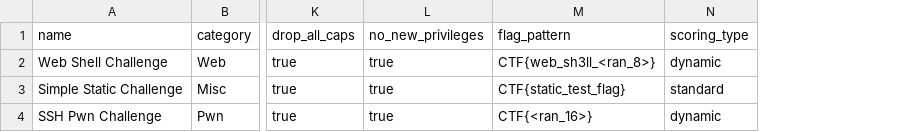
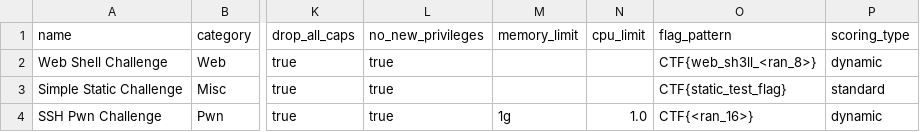
Before and after one commit to teodoramz/CTFd-Docker-Plugin, a CSV file: sample_import.csv, drawn as a sheet; only a part is shown, gaps mark what is left out; the diff names each change by its address in the sheet, - before the commit and + after, or states it on an @@ line.

Commit message:
add per-challenge resource limits
memory_limit/cpu_limit/pids_limit editable per challenge (create/update
forms and CSV import); empty falls back to global settings.

```diff
--- a/sample_import.csv
+++ b/sample_import.csv
+column M (memory_limit), row 4: 1g
+column N (cpu_limit), row 4: 1.0
```
Also changed, not shown: 6 other files.
